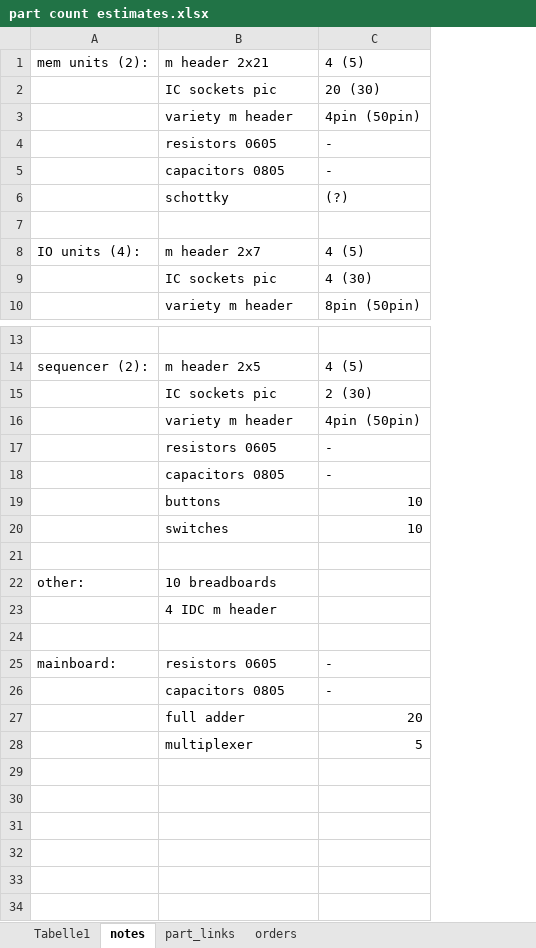
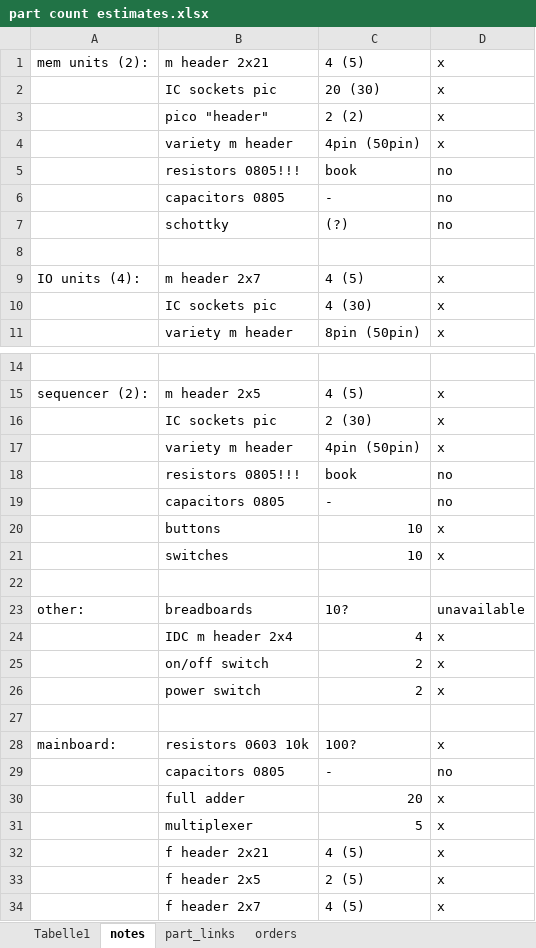
Before and after one commit to VoxelPi/AX08, an Excel workbook: part count estimates.xlsx, sheet notes, drawn as a sheet; only a part is shown, gaps mark what is left out; values as stored, in another font and other column widths than the file's, no borders; removed rows and columns are numbered as before the commit, all else as after; the diff covers the shown part only; the diff names each change by its address in the sheet, - before the commit and + after, or states it on an @@ line.

Commit message:
updated order estimate, fixed minor schematic opcode oopsies

```diff
--- a/part count estimates.xlsx (sheet notes)
+++ b/part count estimates.xlsx (sheet notes)
+column D, rows 1-2: x | x; row 4: x; rows 6-11: no | no |  | x | x | x; rows 15-17: all x; rows 19-23: no | x | x |  | unavailable; rows 28-31: x | no | x | x
+row 3:  | pico "header" | 2 (2) | x
-row 4:  | resistors 0605 | -
+row 5:  | resistors 0805!!! | book | no
-row 17:  | resistors 0605 | -
+row 18:  | resistors 0805!!! | book | no
-B23: 10 breadboards
+B23: breadboards
-C23: (empty)
+C23: 10?
-row 23:  | 4 IDC m header
+row 24:  | IDC m header 2x4 | 4 | x
+row 25:  | on/off switch | 2 | x
+row 26:  | power switch | 2 | x
-B28: resistors 0605
+B28: resistors 0603 10k
-C28: -
+C28: 100?
+row 32:  | f header 2x21 | 4 (5) | x
+row 33:  | f header 2x5 | 2 (5) | x
+row 34:  | f header 2x7 | 4 (5) | x
```
Also changed, not shown: 1 added row and 1 removed row elsewhere in this sheet, ax08.xlsx, 1 other file.
